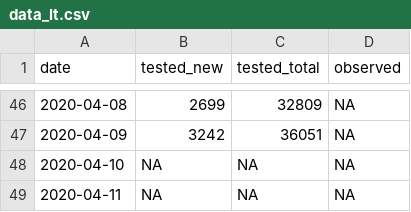
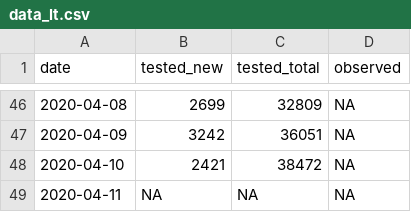
Before and after one commit to justasmundeikis/corona-stat-lt-blog, a CSV file: content/data/data_lt.csv, drawn as a sheet; only a part is shown, gaps mark what is left out.

```diff
--- a/content/data/data_lt.csv
+++ b/content/data/data_lt.csv
@@ -47,3 +47,3 @@
 2020-04-09,3242,36051,NA
-2020-04-10,NA,NA,NA
+2020-04-10,2421,38472,NA
 2020-04-11,NA,NA,NA
```
Also changed, not shown: content/data/data_lt_country.csv, content/data/data_lt_country_cum.csv, 22 other files.
